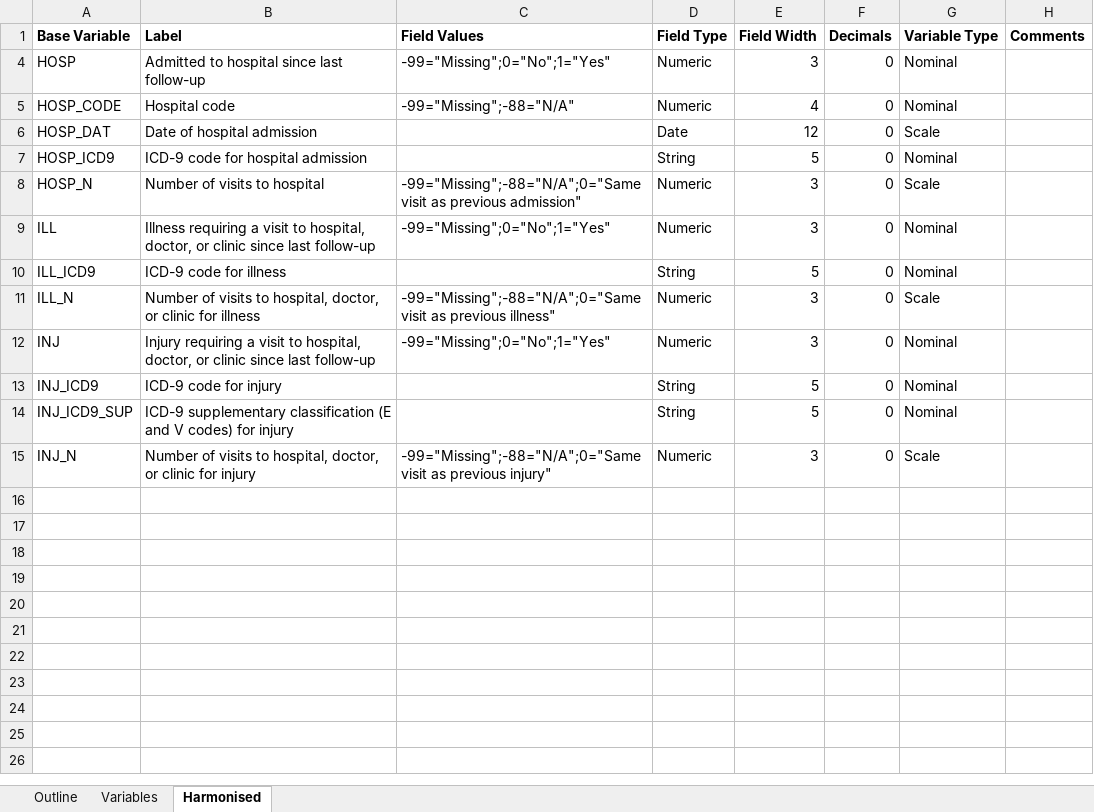
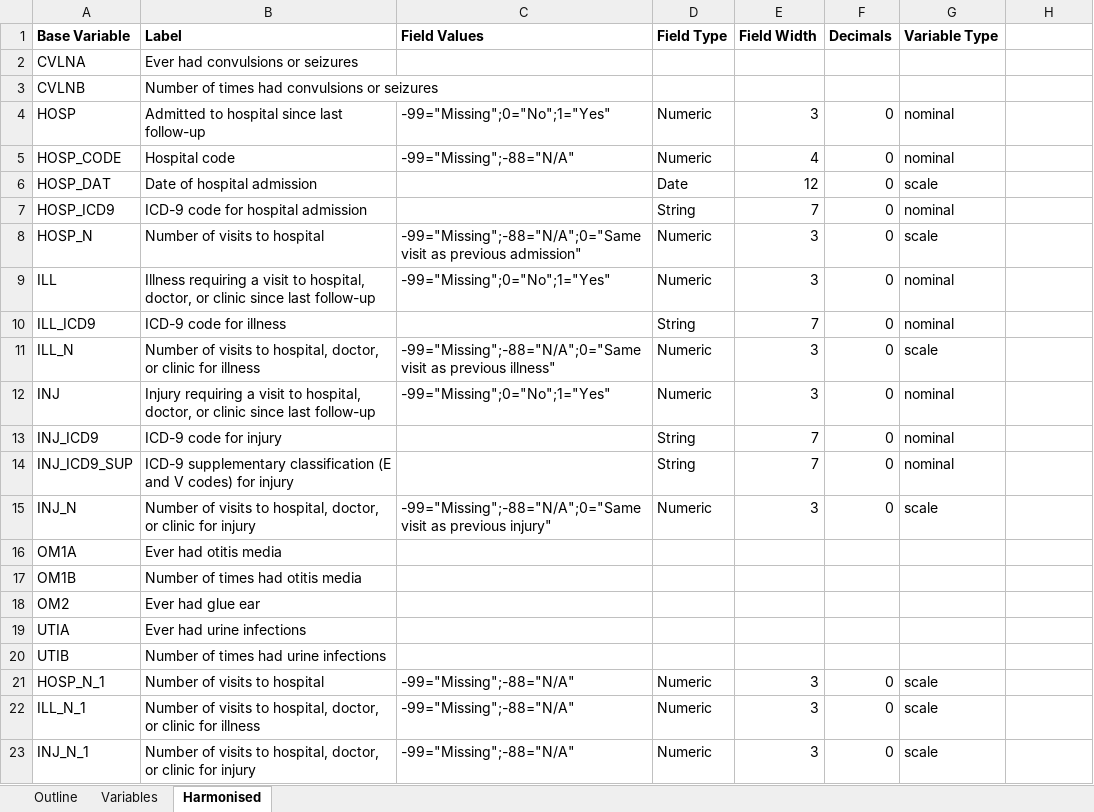
Before and after one commit to matt-humphrey/Injuries-and-Incidents, an Excel workbook: docs/questionnaires.xlsx, sheet Harmonised, drawn as a sheet; values as stored, in another font and other column widths than the file's, no borders; the diff names each change by its address in the sheet, - before the commit and + after, or states it on an @@ line.

```diff
--- a/docs/questionnaires.xlsx (sheet Harmonised)
+++ b/docs/questionnaires.xlsx (sheet Harmonised)
-H1: Comments
+H1: (empty)
@@ row 2 unhidden: CVLNA | Ever had convulsions or seizures @@
@@ row 3 unhidden: CVLNB | Number of times had convulsions or seizures @@
-G4:G5 (Variable Type): Nominal
+G4:G5 (Variable Type): nominal
-G6 (Variable Type): Scale
+G6 (Variable Type): scale
-E7 (Field Width): 5
+E7 (Field Width): 7
-G7 (Variable Type): Nominal
+G7 (Variable Type): nominal
-G8 (Variable Type): Scale
+G8 (Variable Type): scale
-G9:G10 (Variable Type): Nominal
+G9:G10 (Variable Type): nominal
-E10 (Field Width): 5
+E10 (Field Width): 7
-G11 (Variable Type): Scale
+G11 (Variable Type): scale
-G12:G14 (Variable Type): Nominal
+G12:G14 (Variable Type): nominal
-E13:E14 (Field Width): 5
+E13:E14 (Field Width): 7
-G15 (Variable Type): Scale
+G15 (Variable Type): scale
@@ row 16 unhidden: OM1A | Ever had otitis media @@
@@ row 17 unhidden: OM1B | Number of times had otitis media @@
@@ row 18 unhidden: OM2 | Ever had glue ear @@
@@ row 19 unhidden: UTIA | Ever had urine infections @@
@@ row 20 unhidden: UTIB | Number of times had urine infections @@
+row 21: HOSP_N_1 | Number of visits to hospital | -99="Missing";-88="N/A" | Numeric | 3 | 0 | scale
+row 22: ILL_N_1 | Number of visits to hospital, doctor, or clinic for illness | -99="Missing";-88="N/A" | Numeric | 3 | 0 | scale
+row 23: INJ_N_1 | Number of visits to hospital, doctor, or clinic for injury | -99="Missing";-88="N/A" | Numeric | 3 | 0 | scale
```
Also changed, not shown: sheet Variables.
